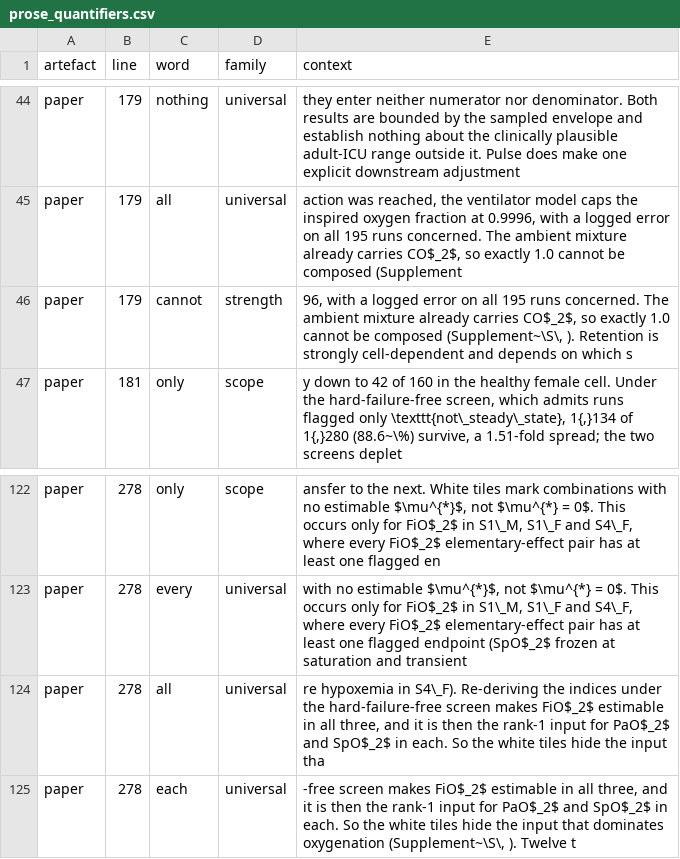
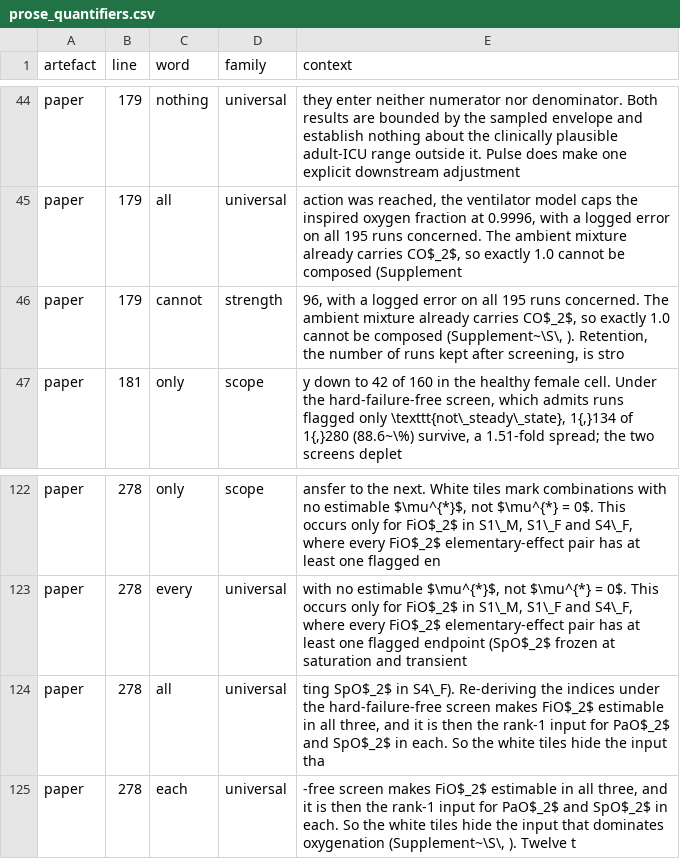
Before and after one commit to sadc-lab/pulse_reliability_atlas, a CSV file: results/number_audit/prose_quantifiers.csv, drawn as a sheet; only a part is shown, gaps mark what is left out.

Commit message:
[AUDIT] Refresh the inventories after the retention gloss and the Figure 3 caption edit
Regenerated with scripts/audit_number_inventory.py, audit_number_words.py and
audit_prose_quantifiers.py; no script changed. Calibration: 39/19/20 probes,
0 failures. No NET change in any of the three inventories, computed per
(line, token): the rows at paper L181 and L278 move only because their
context strings changed. The new words ("the number of runs kept after
screening", "or a still-drifting SpO2") carry no number, number word or
tracked quantifier.

```diff
--- a/results/number_audit/prose_quantifiers.csv
+++ b/results/number_audit/prose_quantifiers.csv
@@ -45,3 +45,3 @@ paper,179,nothing,universal,they enter neither numerator nor denominator. Both r
 paper,179,all,universal,"action was reached, the ventilator model caps the inspired oxygen fraction at 0.9996, with a logged error on all 195 runs concerned. The ambient mixture already carries CO$_2$, so exactly 1.0 cannot be composed (Supplement"
-paper,179,cannot,strength,"96, with a logged error on all 195 runs concerned. The ambient mixture already carries CO$_2$, so exactly 1.0 cannot be composed (Supplement~\S\, ). Retention is strongly cell-dependent and depends on which s"
+paper,179,cannot,strength,"96, with a logged error on all 195 runs concerned. The ambient mixture already carries CO$_2$, so exactly 1.0 cannot be composed (Supplement~\S\, ). Retention, the number of runs kept after screening, is stro"
 paper,181,only,scope,"y down to 42 of 160 in the healthy female cell. Under the hard-failure-free screen, which admits runs flagged only \texttt{not\_steady\_state}, 1{,}134 of 1{,}280 (88.6~\%) survive, a 1.51-fold spread; the two screens deplet"
@@ -123,3 +123,3 @@ paper,278,only,scope,"ansfer to the next. White tiles mark combinations with no
 paper,278,every,universal,"with no estimable $\mu^{*}$, not $\mu^{*} = 0$. This occurs only for FiO$_2$ in S1\_M, S1\_F and S4\_F, where every FiO$_2$ elementary-effect pair has at least one flagged endpoint (SpO$_2$ frozen at saturation and transient"
-paper,278,all,universal,"re hypoxemia in S4\_F). Re-deriving the indices under the hard-failure-free screen makes FiO$_2$ estimable in all three, and it is then the rank-1 input for PaO$_2$ and SpO$_2$ in each. So the white tiles hide the input tha"
+paper,278,all,universal,"ting SpO$_2$ in S4\_F). Re-deriving the indices under the hard-failure-free screen makes FiO$_2$ estimable in all three, and it is then the rank-1 input for PaO$_2$ and SpO$_2$ in each. So the white tiles hide the input tha"
 paper,278,each,universal,"-free screen makes FiO$_2$ estimable in all three, and it is then the rank-1 input for PaO$_2$ and SpO$_2$ in each. So the white tiles hide the input that dominates oxygenation (Supplement~\S\, ). Twelve t"
```
Also changed, not shown: results/number_audit/inventory.csv, results/number_audit/number_words.csv.
